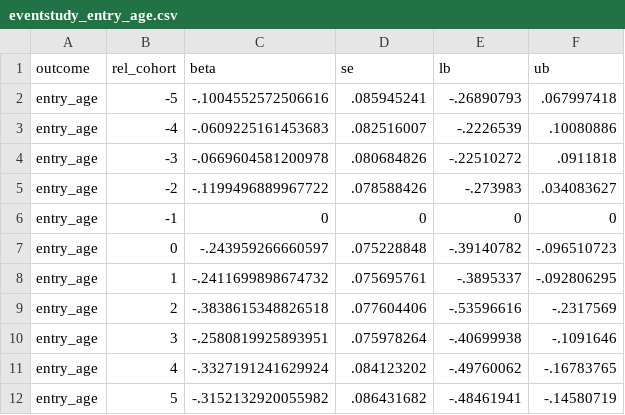
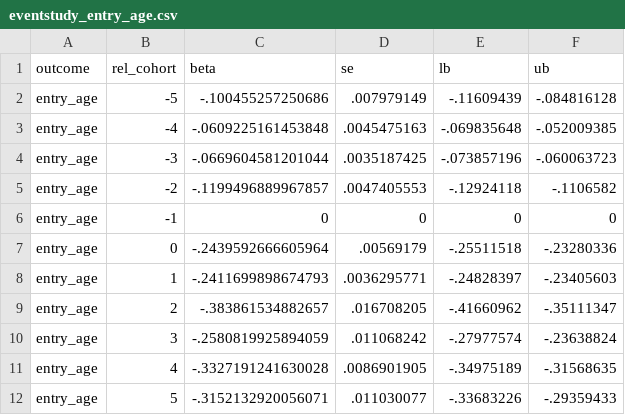
Before and after one commit to amylim-econ/Military-service-gender-gap-KOR, a CSV file: output/eventstudy_entry_age.csv, drawn as a sheet.

```diff
--- a/output/eventstudy_entry_age.csv
+++ b/output/eventstudy_entry_age.csv
@@ -1,12 +1,12 @@
 outcome,rel_cohort,beta,se,lb,ub
-entry_age,-5,-.1004552572506616,.085945241,-.26890793,.067997418
-entry_age,-4,-.0609225161453683,.082516007,-.2226539,.10080886
-entry_age,-3,-.0669604581200978,.080684826,-.22510272,.0911818
-entry_age,-2,-.1199496889967722,.078588426,-.273983,.034083627
+entry_age,-5,-.100455257250686,.007979149,-.11609439,-.084816128
+entry_age,-4,-.0609225161453848,.0045475163,-.069835648,-.052009385
+entry_age,-3,-.0669604581201044,.0035187425,-.073857196,-.060063723
+entry_age,-2,-.1199496889967857,.0047405553,-.12924118,-.1106582
 entry_age,-1,0,0,0,0
-entry_age,0,-.243959266660597,.075228848,-.39140782,-.096510723
-entry_age,1,-.2411699898674732,.075695761,-.3895337,-.092806295
-entry_age,2,-.3838615348826518,.077604406,-.53596616,-.2317569
-entry_age,3,-.2580819925893951,.075978264,-.40699938,-.1091646
-entry_age,4,-.3327191241629924,.084123202,-.49760062,-.16783765
-entry_age,5,-.3152132920055982,.086431682,-.48461941,-.14580719
+entry_age,0,-.2439592666605964,.00569179,-.25511518,-.23280336
+entry_age,1,-.2411699898674793,.0036295771,-.24828397,-.23405603
+entry_age,2,-.383861534882657,.016708205,-.41660962,-.35111347
+entry_age,3,-.2580819925894059,.011068242,-.27977574,-.23638824
+entry_age,4,-.3327191241630028,.0086901905,-.34975189,-.31568635
+entry_age,5,-.3152132920056071,.011030077,-.33683226,-.29359433
```
Also changed, not shown: output/eventstudy_employed.csv, 39 other files.
